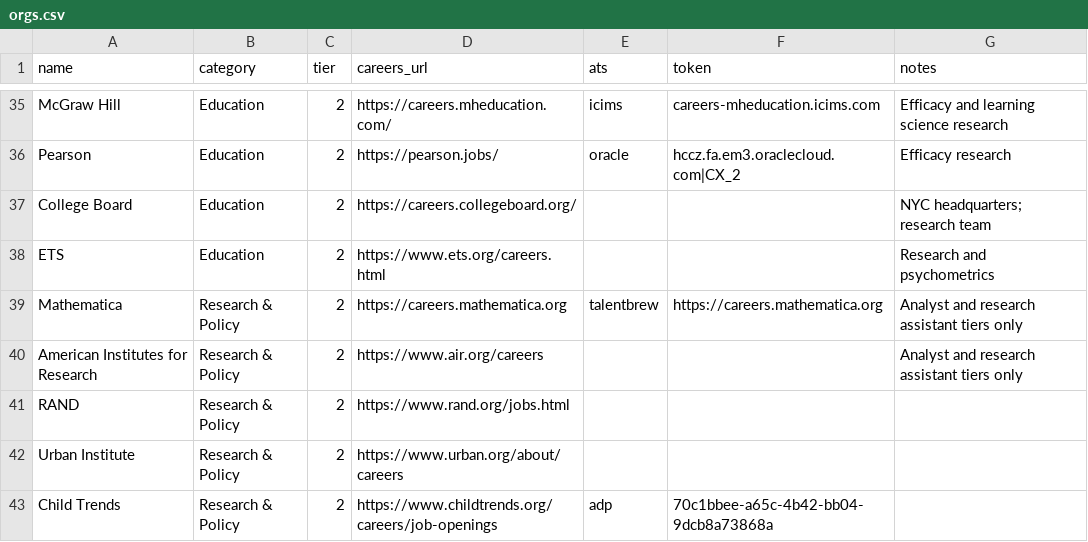
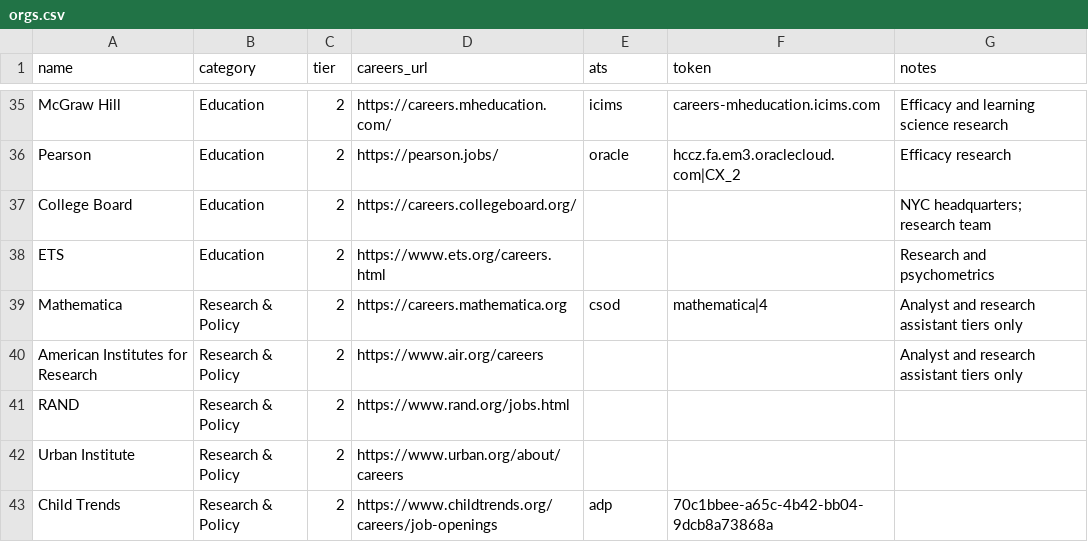
Before and after one commit to dmehta94/jobs-feed, a CSV file: orgs.csv, drawn as a sheet; only a part is shown, gaps mark what is left out; the diff covers the shown part only.

```diff
--- a/orgs.csv
+++ b/orgs.csv
@@ -38,3 +38,3 @@ College Board,Education,2,https://careers.collegeboard.org/,,,NYC headquarters;
 ETS,Education,2,https://www.ets.org/careers.html,,,Research and psychometrics
-Mathematica,Research & Policy,2,https://careers.mathematica.org,talentbrew,https://careers.mathematica.org,Analyst and research assistant tiers only
+Mathematica,Research & Policy,2,https://careers.mathematica.org,csod,mathematica|4,Analyst and research assistant tiers only
 American Institutes for Research,Research & Policy,2,https://www.air.org/careers,,,Analyst and research assistant tiers only
```
Also changed, not shown: 13 edited cells elsewhere in this file, 3 other files.
